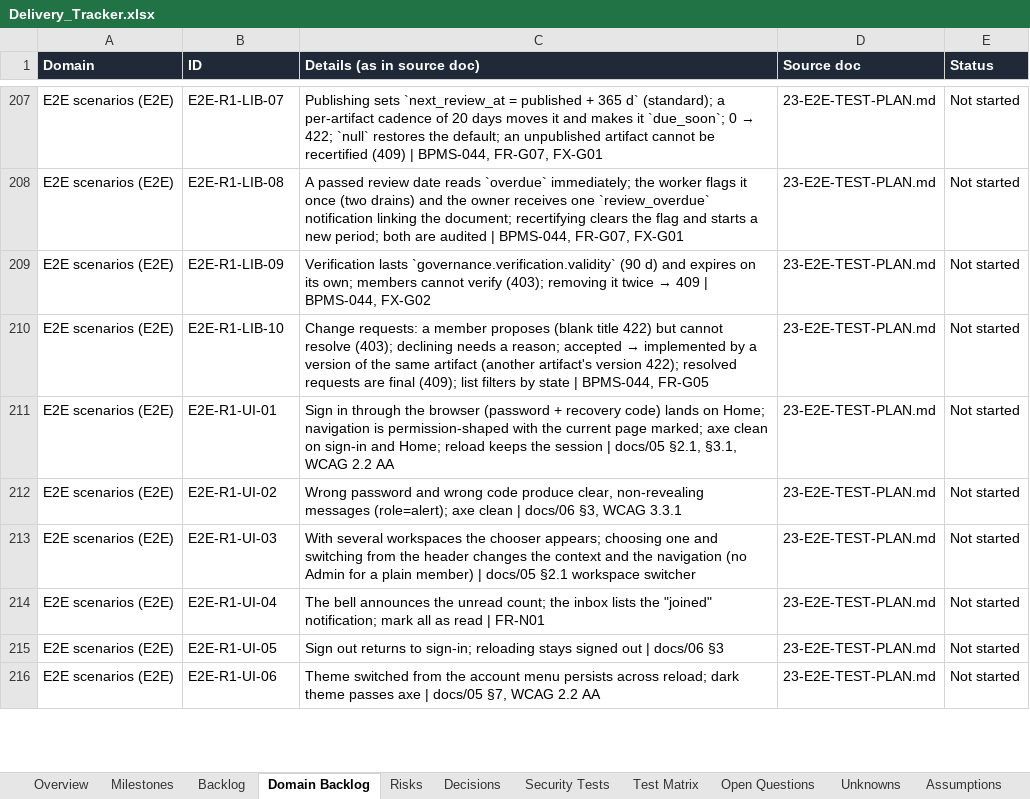
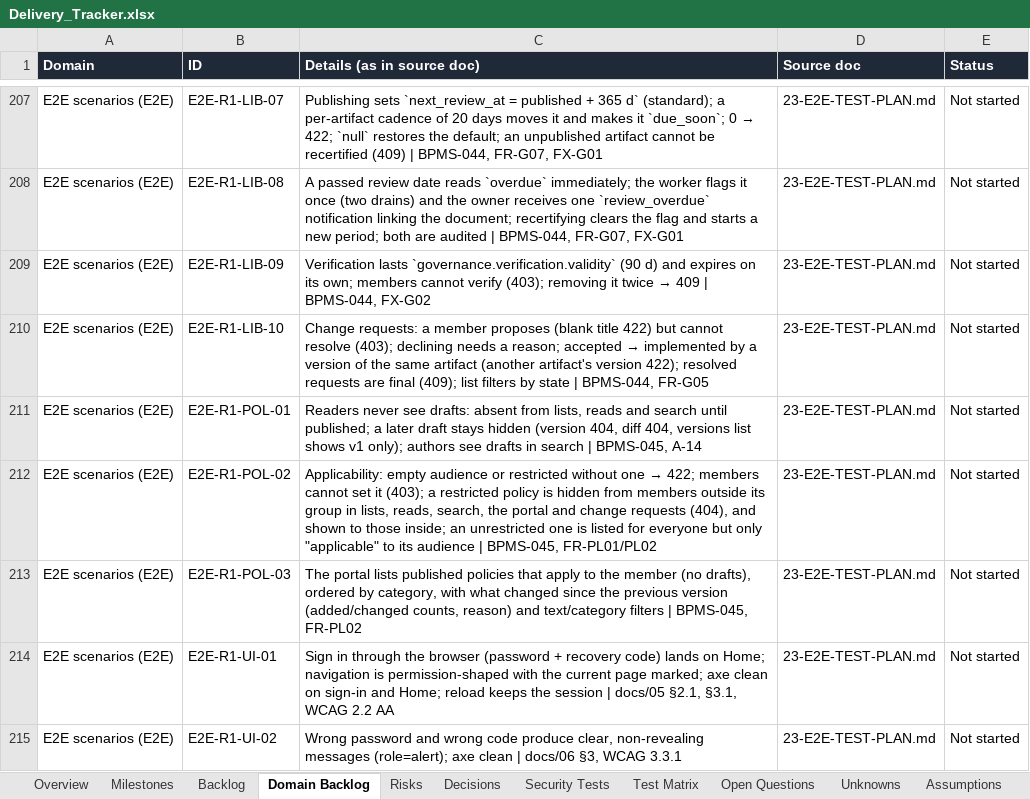
Before and after one commit to CasualOffice/Procera, an Excel workbook: trackers/Delivery_Tracker.xlsx, sheet Domain Backlog, drawn as a sheet; only a part is shown, gaps mark what is left out; the shorter side is filled out with more unchanged rows; values as stored, in another font and other column widths than the file's, no borders; table styles not drawn; the diff names each change by its address in the sheet, - before the commit and + after, or states it on an @@ line.

Commit message:
docs: policy portal API, A-14 visibility, E2E rows; tracker 043-045 in progress until UI E2E ships
Signed-off-by: sachin sarwa <schnsrw@gmail.com>

```diff
--- a/trackers/Delivery_Tracker.xlsx (sheet Domain Backlog)
+++ b/trackers/Delivery_Tracker.xlsx (sheet Domain Backlog)
+row 211: E2E scenarios (E2E) | E2E-R1-POL-01 | Readers never see drafts: absent from lists, reads and search until published; a later draft stays hidden (version 404, diff 404, versions list shows v1 only); authors see drafts in search | BPMS-045, A-14 | 23-E2E-TEST-PLAN.md | Not started
+row 212: E2E scenarios (E2E) | E2E-R1-POL-02 | Applicability: empty audience or restricted without one → 422; members cannot set it (403); a restricted policy is hidden from members outside its group in lists, reads, search, the portal and change requests (404), and shown to those inside; an unrestricted one is listed for everyone but only "applicable" to its audience | BPMS-045, FR-PL01/PL02 | 23-E2E-TEST-PLAN.md | Not started
+row 213: E2E scenarios (E2E) | E2E-R1-POL-03 | The portal lists published policies that apply to the member (no drafts), ordered by category, with what changed since the previous version (added/changed counts, reason) and text/category filters | BPMS-045, FR-PL02 | 23-E2E-TEST-PLAN.md | Not started
```
Also changed, not shown: sheet Backlog, sheet Assumptions, 9 other files.
